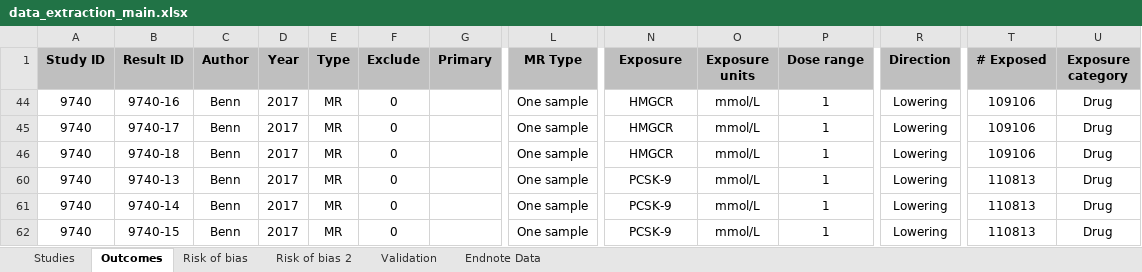
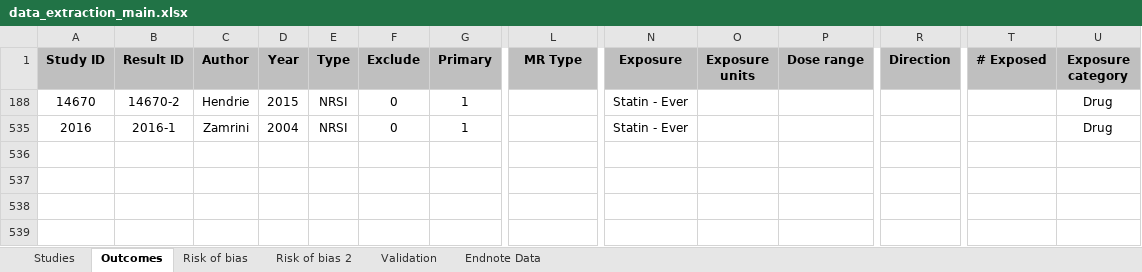
Before and after one commit to mcguinlu/thesis, an Excel workbook: data/sys-rev/data_extraction_main.xlsx, sheet Outcomes, drawn as a sheet; only a part is shown, gaps mark what is left out; values as stored, in another font and other column widths than the file's, no borders; conditional formats not drawn; removed rows and columns are numbered as before the commit, all else as after; rows hold the shown columns only; the diff names each change by its address in the sheet, - before the commit and + after, or states it on an @@ line.

```diff
--- a/data/sys-rev/data_extraction_main.xlsx (sheet Outcomes)
+++ b/data/sys-rev/data_extraction_main.xlsx (sheet Outcomes)
@@ row 44 hidden: 9740 | 9740-16 | Benn | 2017 | MR | 0 |  | One sample | HMGCR | mmol/L | 1 | Lowering | 109106 | Drug @@
@@ row 45 hidden: 9740 | 9740-17 | Benn | 2017 | MR | 0 |  | One sample | HMGCR | mmol/L | 1 | Lowering | 109106 | Drug @@
@@ row 46 hidden: 9740 | 9740-18 | Benn | 2017 | MR | 0 |  | One sample | HMGCR | mmol/L | 1 | Lowering | 109106 | Drug @@
@@ row 60 hidden: 9740 | 9740-13 | Benn | 2017 | MR | 0 |  | One sample | PCSK-9 | mmol/L | 1 | Lowering | 110813 | Drug @@
@@ row 61 hidden: 9740 | 9740-14 | Benn | 2017 | MR | 0 |  | One sample | PCSK-9 | mmol/L | 1 | Lowering | 110813 | Drug @@
@@ row 62 hidden: 9740 | 9740-15 | Benn | 2017 | MR | 0 |  | One sample | PCSK-9 | mmol/L | 1 | Lowering | 110813 | Drug @@
@@ row 188 unhidden: 14670 | 14670-2 | Hendrie | 2015 | NRSI | 0 | 1 |  | Statin - Ever |  |  |  |  | Drug @@
@@ row 535 unhidden: 2016 | 2016-1 | Zamrini | 2004 | NRSI | 0 | 1 |  | Statin - Ever |  |  |  |  | Drug @@
```
Also changed, not shown: sheet Risk of bias 2, 33 other files.
